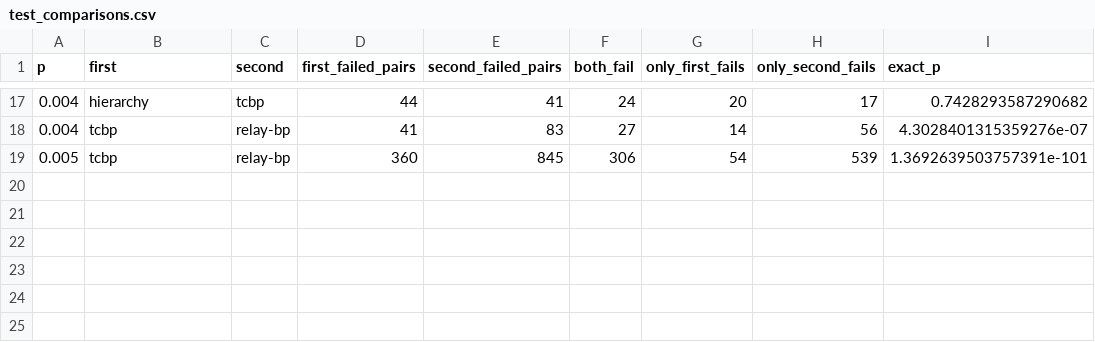
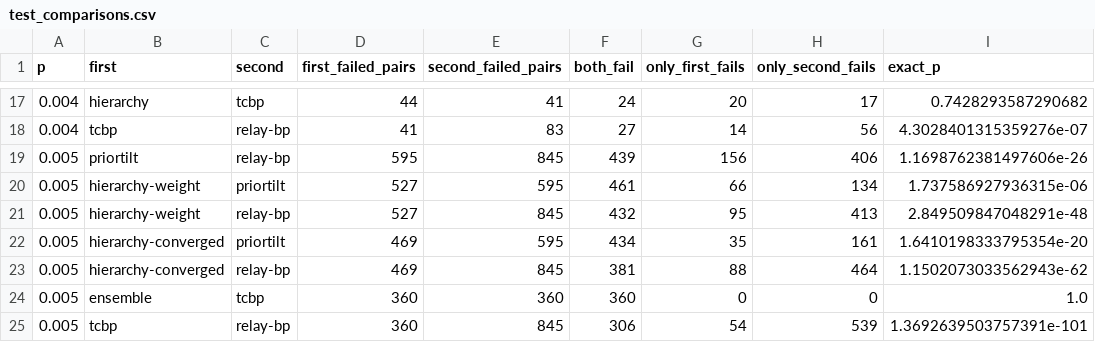
Before and after one commit to Trade42/HackMidwest, a CSV file: challenge-1-ml-decoder-kit/report/tables/test_comparisons.csv, drawn as a sheet; only a part is shown, gaps mark what is left out.

```diff
--- a/challenge-1-ml-decoder-kit/report/tables/test_comparisons.csv
+++ b/challenge-1-ml-decoder-kit/report/tables/test_comparisons.csv
@@ -18,2 +18,8 @@ p,first,second,first_failed_pairs,second_failed_pairs,both_fail,only_first_fails
 0.004,tcbp,relay-bp,41,83,27,14,56,4.3028401315359276e-07
+0.005,priortilt,relay-bp,595,845,439,156,406,1.1698762381497606e-26
+0.005,hierarchy-weight,priortilt,527,595,461,66,134,1.737586927936315e-06
+0.005,hierarchy-weight,relay-bp,527,845,432,95,413,2.849509847048291e-48
+0.005,hierarchy-converged,priortilt,469,595,434,35,161,1.6410198333795354e-20
+0.005,hierarchy-converged,relay-bp,469,845,381,88,464,1.1502073033562943e-62
+0.005,ensemble,tcbp,360,360,360,0,0,1.0
 0.005,tcbp,relay-bp,360,845,306,54,539,1.3692639503757391e-101
```
Also changed, not shown: challenge-1-ml-decoder-kit/report/tables/test_all.csv, challenge-1-ml-decoder-kit/report/tables/test_ladder.csv, 34 other files.
